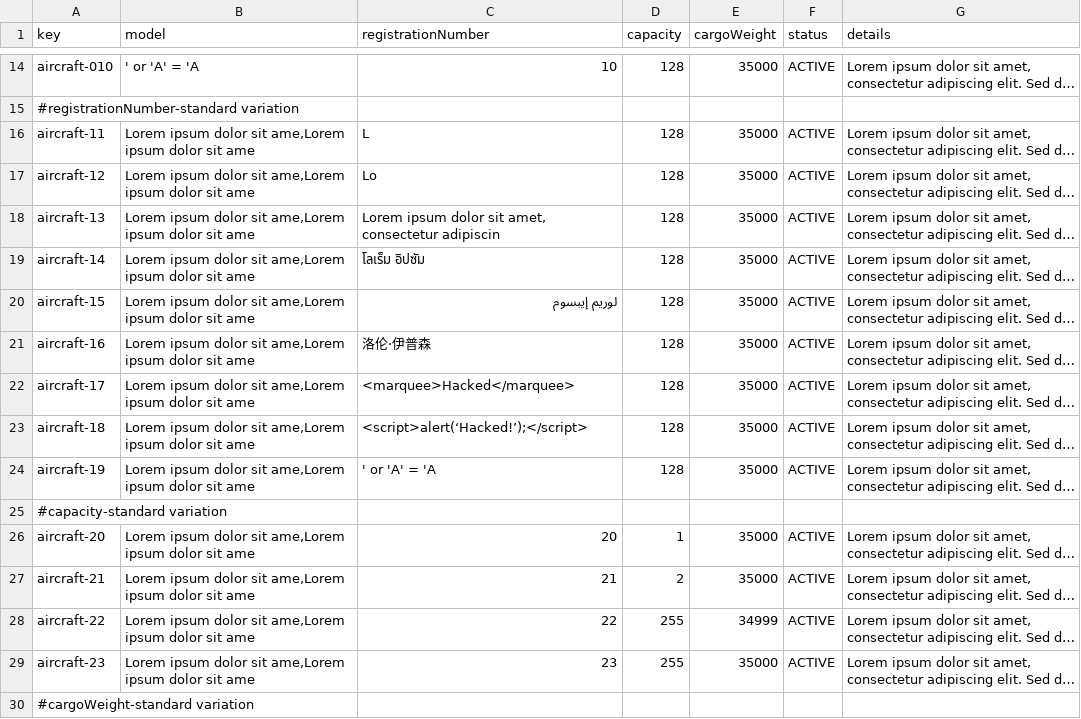
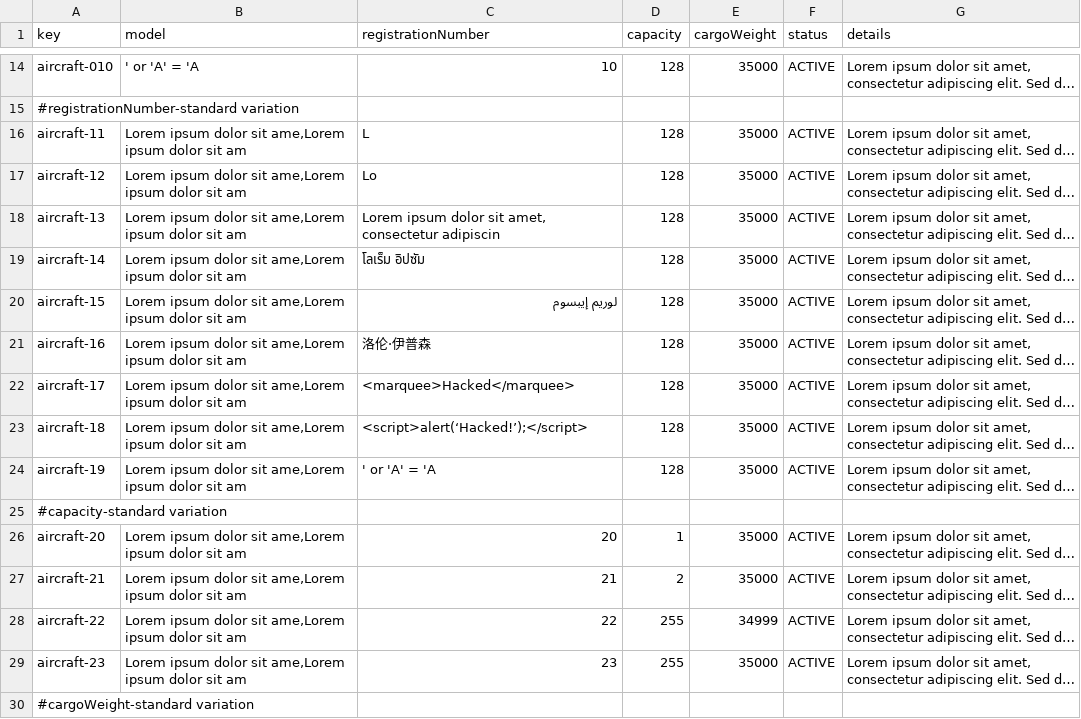
Before and after one commit to DP2-C1-063/Acme-ANS-D04, a CSV file: src/main/resources/WEB-INF/data/sample/aircraft.csv, drawn as a sheet; only a part is shown, gaps mark what is left out; long unchanged cells end in …; the diff covers the shown part only; the diff names each change by its address in the sheet, - before the commit and + after, or states it on an @@ line.

```diff
--- a/src/main/resources/WEB-INF/data/sample/aircraft.csv
+++ b/src/main/resources/WEB-INF/data/sample/aircraft.csv
-B16:B24 (model): …dolor sit ame
+B16:B24 (model): …dolor sit am
-B26:B29 (model): …dolor sit ame
+B26:B29 (model): …dolor sit am
```
Also changed, not shown: 18 edited cells elsewhere in this file, src/main/resources/WEB-INF/data/sample/user-account.csv, 5 other files.
